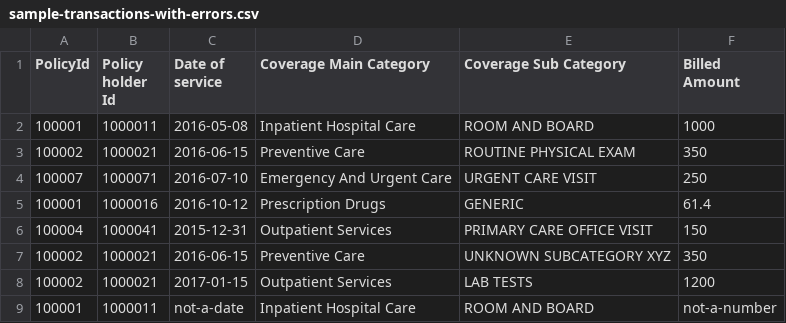
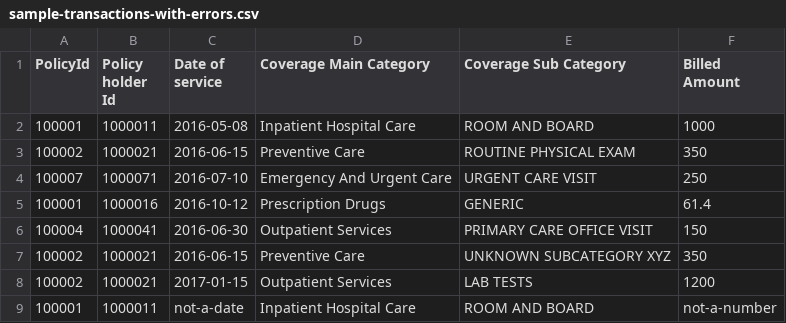
Before and after one commit to lokeshjpt/claims-svc, a CSV file: samples/sample-transactions-with-errors.csv, drawn as a sheet.

```diff
--- a/samples/sample-transactions-with-errors.csv
+++ b/samples/sample-transactions-with-errors.csv
@@ -5,3 +5,3 @@ PolicyId,Policy holder Id,Date of service,Coverage Main Category,Coverage Sub Ca
 100001,1000016,2016-10-12,Prescription Drugs,GENERIC,61.4
-100004,1000041,2015-12-31,Outpatient Services,PRIMARY CARE OFFICE VISIT,150
+100004,1000041,2016-06-30,Outpatient Services,PRIMARY CARE OFFICE VISIT,150
 100002,1000021,2016-06-15,Preventive Care,UNKNOWN SUBCATEGORY XYZ,350
```
Also changed, not shown: samples/output.csv, samples/sample-transactions.csv, 12 other files.
